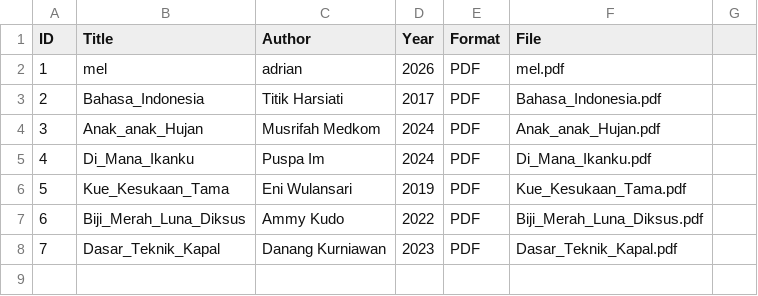
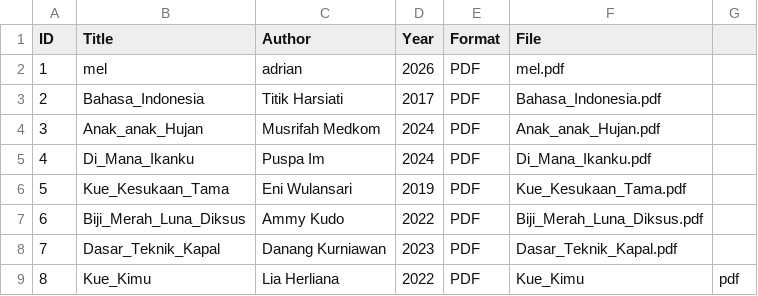
Before and after one commit to fortwentyd/perpustakaandigital, a CSV file: metadata/metadata.csv, drawn as a sheet; the diff names each change by its address in the sheet, - before the commit and + after, or states it on an @@ line.

Commit message:
Update metadata.csv

```diff
--- a/metadata/metadata.csv
+++ b/metadata/metadata.csv
+row 9: 8 | Kue_Kimu | Lia Herliana | 2022 | PDF | Kue_Kimu | pdf
```
